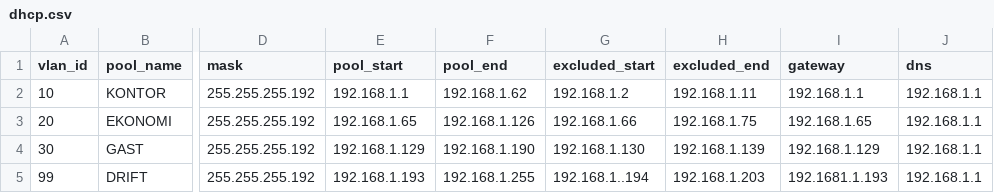
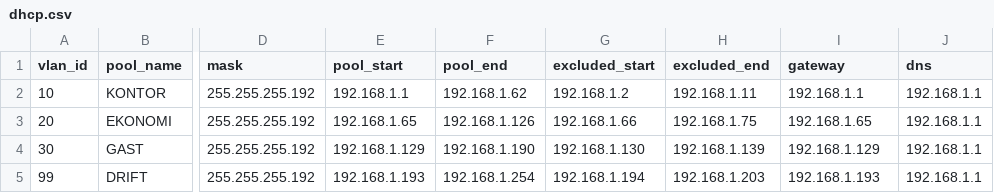
Before and after one commit to felixarvid2/Grupparbete-python-, a CSV file: vlan-tool/samples/dhcp.csv, drawn as a sheet; only a part is shown, gaps mark what is left out; the diff names each change by its address in the sheet, - before the commit and + after, or states it on an @@ line.

Commit message:
dhcp.csv

```diff
--- a/vlan-tool/samples/dhcp.csv
+++ b/vlan-tool/samples/dhcp.csv
-F5 (pool_end): 192.168.1.255
+F5 (pool_end): 192.168.1.254
-G5 (excluded_start): 192.168.1..194
+G5 (excluded_start): 192.168.1.194
-I5 (gateway): 192.1681.1.193
+I5 (gateway): 192.168.1.193
```
